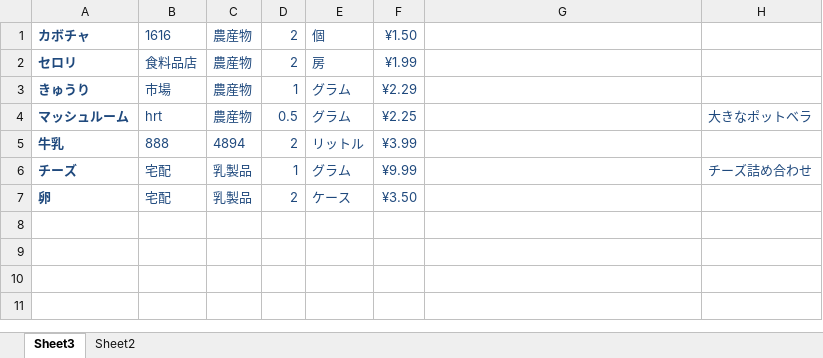
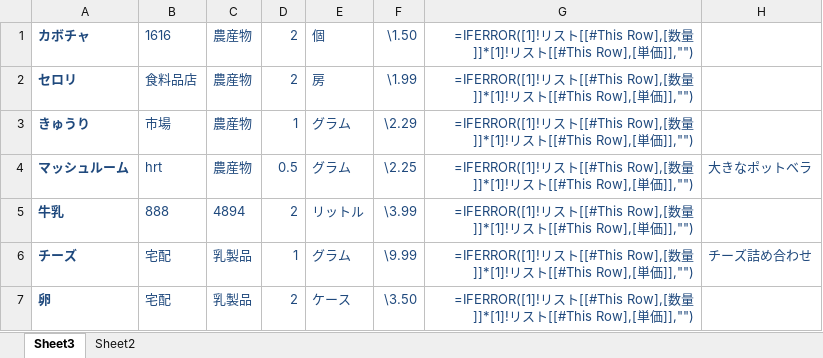
Before and after one commit to Yuchan-He/python, an Excel workbook: 03_複数シート同時編集/Excelbook2.xlsx, sheet Sheet3, drawn as a sheet; values as stored, in another font and other column widths than the file's, no borders; formulas without a stored value are shown as written; conditional formats not drawn; the diff names each change by its address in the sheet, - before the commit and + after, or states it on an @@ line.

```diff
--- a/03_複数シート同時編集/Excelbook2.xlsx (sheet Sheet3)
+++ b/03_複数シート同時編集/Excelbook2.xlsx (sheet Sheet3)
-F1: ¥1.50
+F1: \1.50
-G1:G7: (empty)
+G1:G7: =IFERROR([1]!リスト[[#This Row],[数量]]*[1]!リスト[[#This Row],[単価]],"")
-F2: ¥1.99
+F2: \1.99
-F3: ¥2.29
+F3: \2.29
-F4: ¥2.25
+F4: \2.25
-F5: ¥3.99
+F5: \3.99
-F6: ¥9.99
+F6: \9.99
-F7: ¥3.50
+F7: \3.50
```
Also changed, not shown: sheet Sheet2, 03_複数シート同時編集/Excelbook1.xlsx, 03_複数シート同時編集/data.xlsx, 15 other files.
